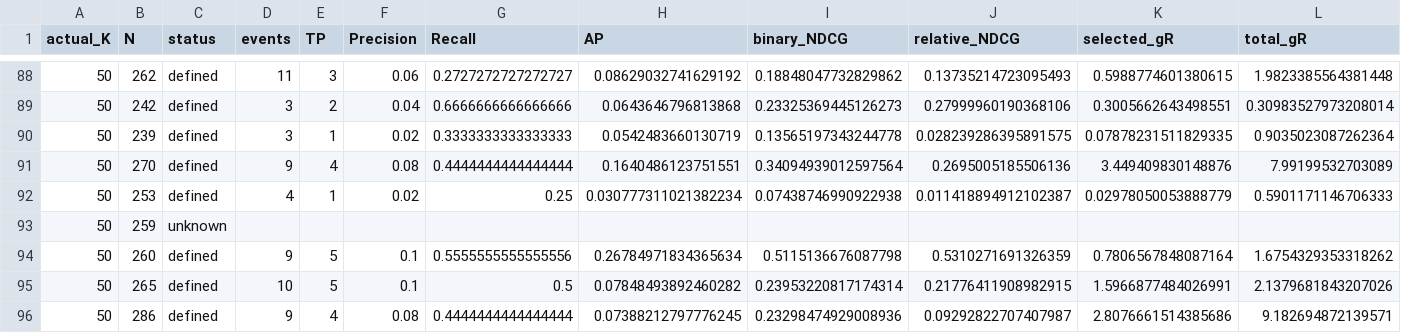
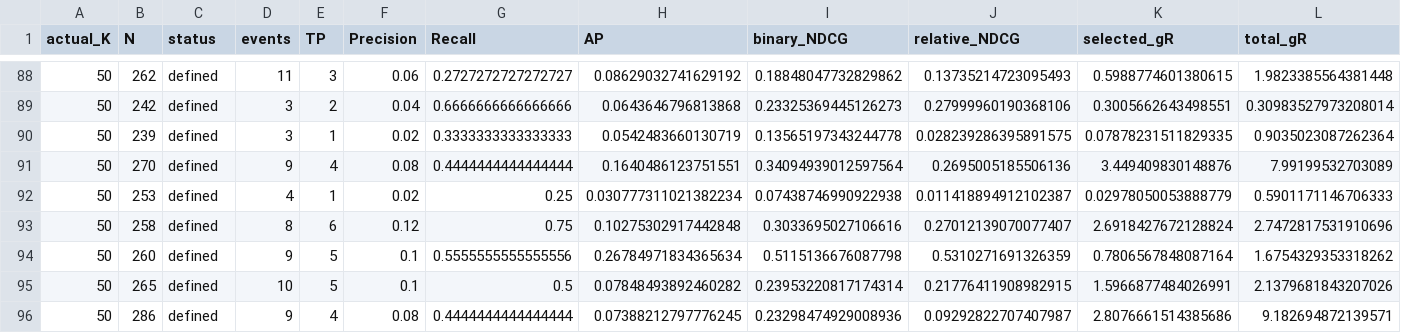
Before and after one commit to Lyleeeeeeee/10718_MLinPractice, a CSV file: wikiflow/results/monthly_at50.csv, drawn as a sheet; only a part is shown, gaps mark what is left out; the diff covers the shown part only; the diff names each change by its address in the sheet, - before the commit and + after, or states it on an @@ line.

```diff
--- a/wikiflow/results/monthly_at50.csv
+++ b/wikiflow/results/monthly_at50.csv
-B93 (N): 259
+B93 (N): 258
-C93 (status): unknown
+C93 (status): defined
-D93 (events): (empty)
+D93 (events): 8
-E93 (TP): (empty)
+E93 (TP): 6
-F93 (Precision): (empty)
+F93 (Precision): 0.12
-G93 (Recall): (empty)
+G93 (Recall): 0.75
-H93 (AP): (empty)
+H93 (AP): 0.10275302917442848
-I93 (binary_NDCG): (empty)
+I93 (binary_NDCG): 0.3033695027106616
-J93 (relative_NDCG): (empty)
+J93 (relative_NDCG): 0.27012139070077407
-K93 (selected_gR): (empty)
+K93 (selected_gR): 2.6918427672128824
-L93 (total_gR): (empty)
+L93 (total_gR): 2.7472817531910696
```
Also changed, not shown: 33 edited cells elsewhere in this file, wikiflow/results/summary_at50.csv, 11 other files.
